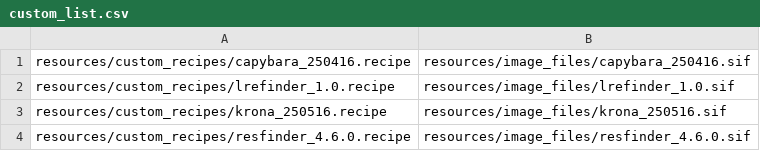
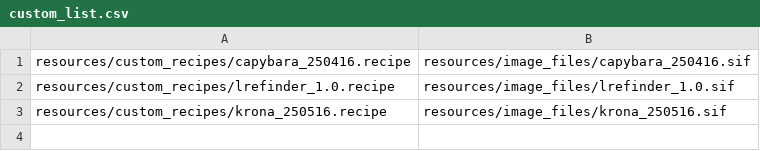
Before and after one commit to NMRL/Ardetype, a CSV file: resources/custom_list.csv, drawn as a sheet.

Commit message:
Refined for local compatibility.
Change log:
1. Added sanity check to subscripts.src.utilities.join_sif_paths to avoid inferring absolute path to image files and databases in case it is given in config file.
2. Added same sanity check for work_dir, databases and scratch.
3. Adjusted snakemake rules to use config-defined scratch instead of home folder for temporary writes.
4. Adjusted snakemake rules to ensure correct operation in case of hybrid (illumina/ont), short-read(illumina) and long-read(ont) data.
5. Switched from conda-built to dockerhub-based images (see resources.dockerhub_list).
6. Tested illumina/ont/hybrid approaches in local mode.
7. Switched to T2T database for host filtering.
8. Fixed phix database size.

Summary:
Minimum viable version is almost ready, some additional testing to be done and some features added.

```diff
--- a/resources/custom_list.csv
+++ b/resources/custom_list.csv
@@ -3,2 +3 @@ resources/custom_recipes/lrefinder_1.0.recipe,resources/image_files/lrefinder_1.
 resources/custom_recipes/krona_250516.recipe,resources/image_files/krona_250516.sif
-resources/custom_recipes/resfinder_4.6.0.recipe,resources/image_files/resfinder_4.6.0.sif
```
Also changed, not shown: resources/anaconda_list.csv, resources/dockerhub_list.csv, 14 other files.
